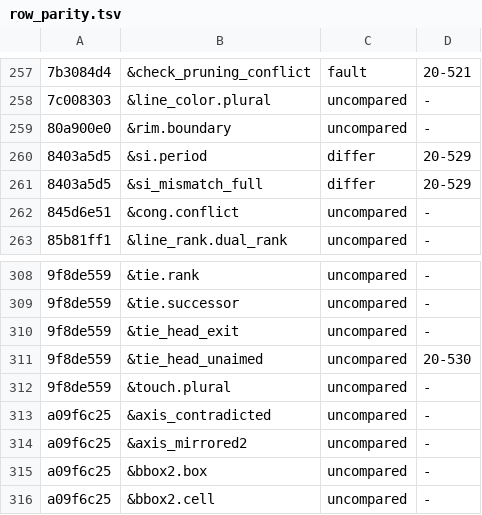
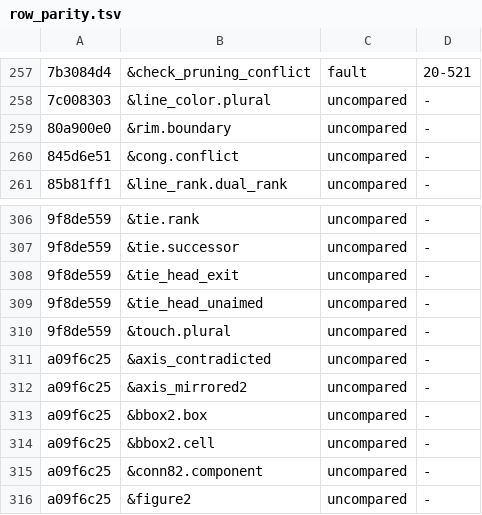
Before and after one commit to conundrumer/arc-workspace, a TSV file: src/arclog_convert/row_parity.tsv, drawn as a sheet; only a part is shown, gaps mark what is left out; the shorter side is filled out with more unchanged rows.

Commit message:
A relation of an instance whose Souffle component is renamed stands only for what the converter made, and a SigPeriods form gives the Periods readings rows of their own meaning

```diff
--- a/src/arclog_convert/row_parity.tsv
+++ b/src/arclog_convert/row_parity.tsv
@@ -259,4 +259,2 @@
 80a900e0	&rim.boundary	uncompared	-
-8403a5d5	&si.period	differ	20-529
-8403a5d5	&si_mismatch_full	differ	20-529
 845d6e51	&cong.conflict	uncompared	-
@@ -310,3 +308,3 @@
 9f8de559	&tie_head_exit	uncompared	-
-9f8de559	&tie_head_unaimed	uncompared	20-530
+9f8de559	&tie_head_unaimed	uncompared	-
 9f8de559	&touch.plural	uncompared	-
```
Also changed, not shown: 3 other files.
